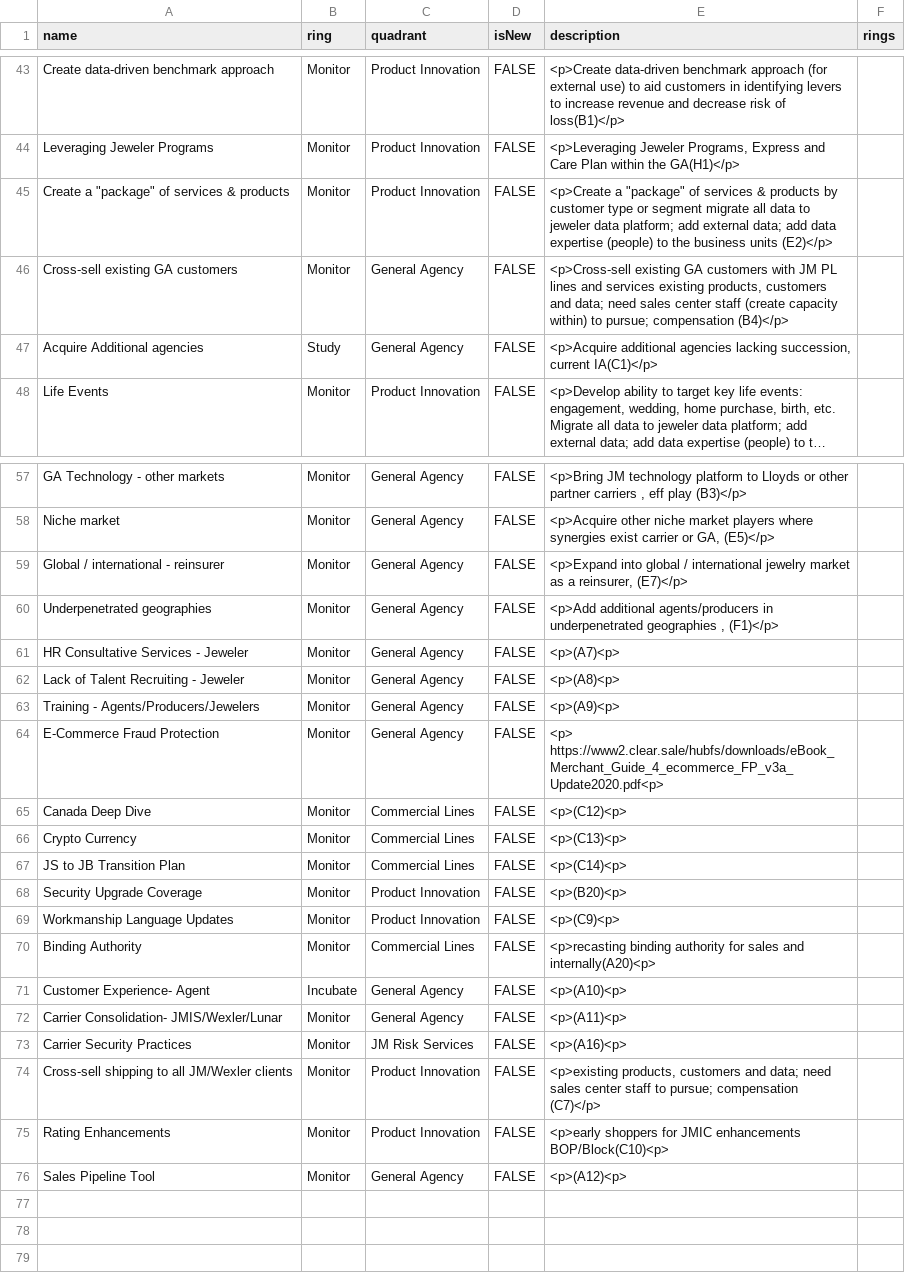
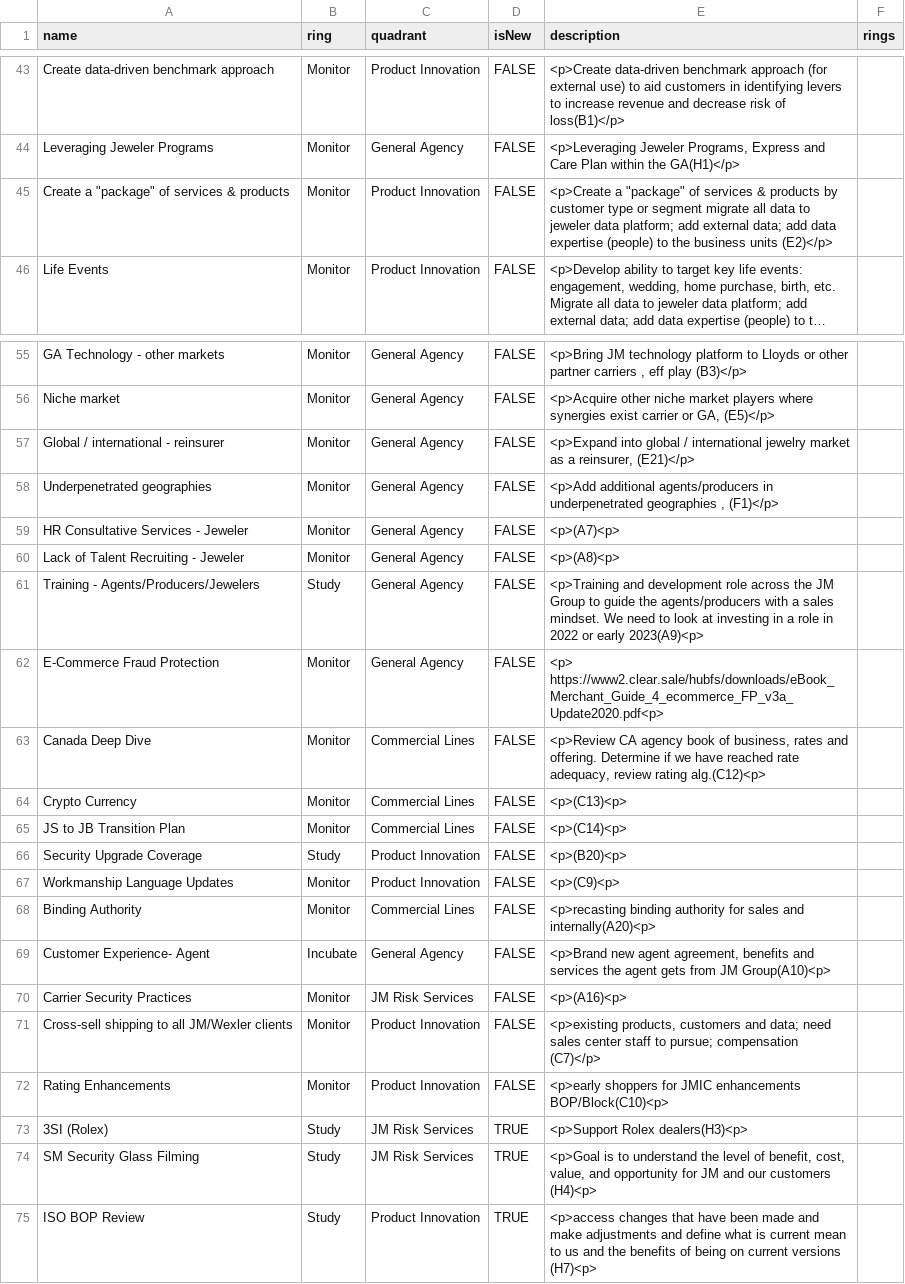
Before and after one commit to jwesener/ThoughtWorks, a CSV file: Jeweler Customer Opportunity Radar.csv, drawn as a sheet; only a part is shown, gaps mark what is left out; long unchanged cells end in …; removed rows and columns are numbered as before the commit, all else as after; the diff covers the shown part only; the diff names each change by its address in the sheet, - before the commit and + after, or states it on an @@ line.

```diff
--- a/Jeweler Customer Opportunity Radar.csv
+++ b/Jeweler Customer Opportunity Radar.csv
-C44 (quadrant): Product Innovation
+C44 (quadrant): General Agency
-row 46: Cross-sell existing GA customers | Monitor | General Agency | FALSE | <p>Cross-sell existing GA customers with JM PL lines and services existing products, customers and data; need sales center staff (create capacity within) to pursue; compensation (B4)</p>
@@ row 47 moved to row 40: Acquire Additional agencies @@
-E57 (description): …a reinsurer, (E7)</p>
+E57 (description): …a reinsurer, (E21)</p>
-B61 (ring): Monitor
+B61 (ring): Study
-E61 (description): <p>(A9)<p>
+E61 (description): <p>Training and development role across the JM Group to guide the agents/producers with a sales mindset. We need to look at investing in a role in 2022 or early 2023(A9)<p>
-E63 (description): <p>(C12)<p>
+E63 (description): <p>Review CA agency book of business, rates and offering. Determine if we have reached rate adequacy, review rating alg.(C12)<p>
-B66 (ring): Monitor
+B66 (ring): Study
-E69 (description): <p>(A10)<p>
+E69 (description): <p>Brand new agent agreement, benefits and services the agent gets from JM Group(A10)<p>
-row 72: Carrier Consolidation- JMIS/Wexler/Lunar | Monitor | General Agency | FALSE | <p>(A11)<p>
-row 76: Sales Pipeline Tool | Monitor | General Agency | FALSE | <p>(A12)<p>
+row 73: 3SI (Rolex) | Study | JM Risk Services | TRUE | <p>Support Rolex dealers(H3)<p>
+row 74: SM Security Glass Filming | Study | JM Risk Services | TRUE | <p>Goal is to understand the level of benefit, cost, value, and opportunity for JM and our customers (H4)<p>
+row 75: ISO BOP Review | Study | Product Innovation | TRUE | <p>access changes that have been made and make adjustments and define what is current mean to us and the benefits of being on current versions (H7)<p>
```
Also changed, not shown: 3 added rows, 4 removed rows and 26 edited cells elsewhere in this file.
